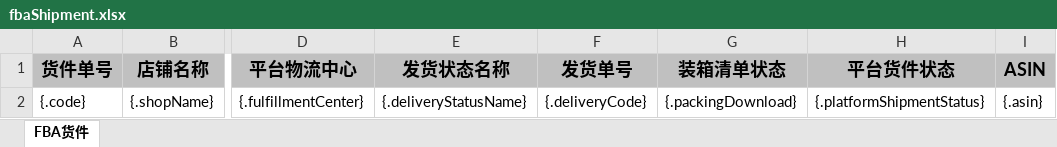
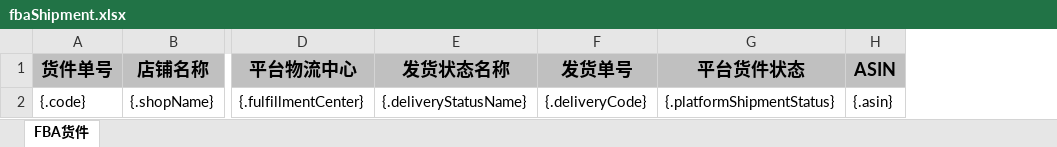
Before and after one commit to quyuzhong1/cloud-erp-backend, an Excel workbook: erp-server/erp-server-file/src/main/resources/excel/wms/fbaShipment.xlsx, sheet FBA货件, drawn as a sheet; only a part is shown, gaps mark what is left out; values as stored, in another font and other column widths than the file's, no borders; the diff names each change by its address in the sheet, - before the commit and + after, or states it on an @@ line.

Commit message:
feat:【头程优化分仓】调整FBA导出模板

```diff
--- a/erp-server/erp-server-file/src/main/resources/excel/wms/fbaShipment.xlsx (sheet FBA货件)
+++ b/erp-server/erp-server-file/src/main/resources/excel/wms/fbaShipment.xlsx (sheet FBA货件)
-column G (装箱清单状态), row 2: {.packingDownload}
```
